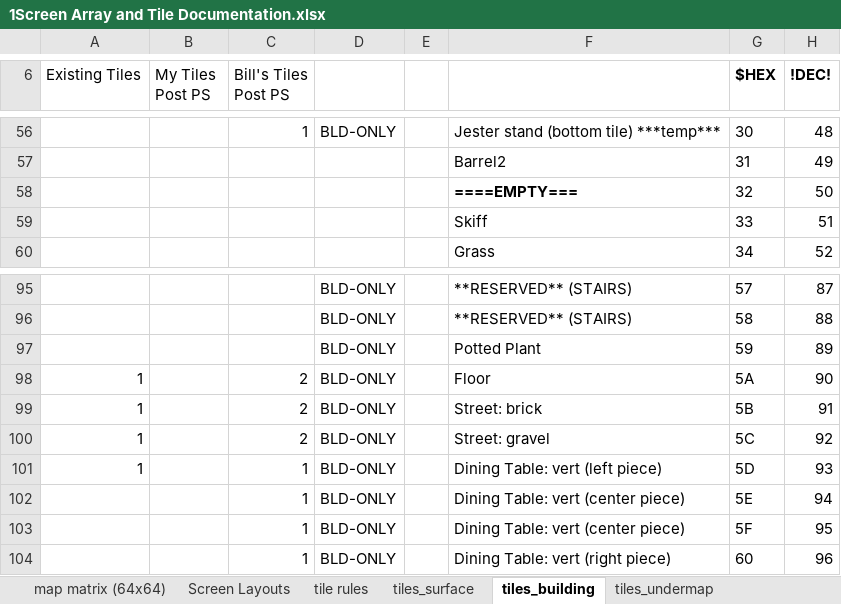
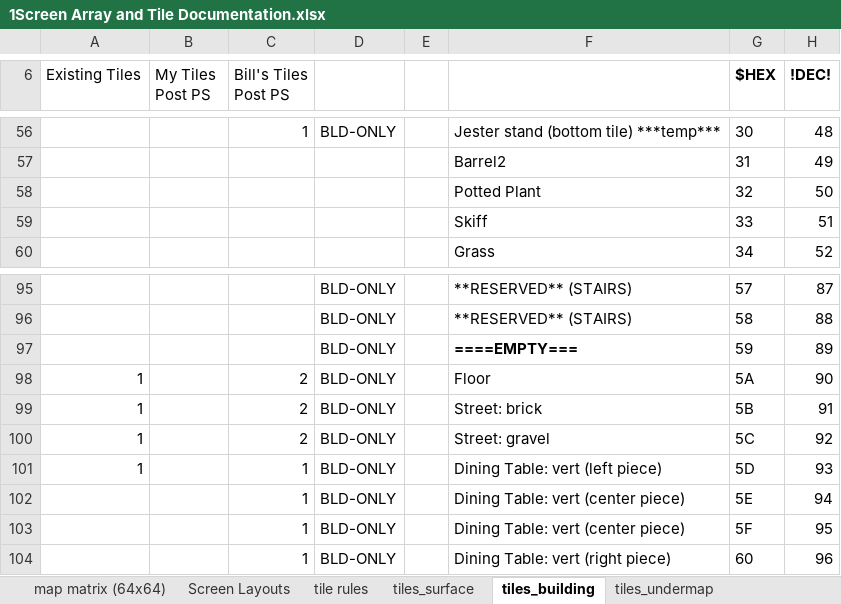
Before and after one commit to Michaelangel007/NA, an Excel workbook: Map_Shapes/Map/1Screen Array and Tile Documentation.xlsx, sheet tiles_building, drawn as a sheet; only a part is shown, gaps mark what is left out; values as stored, in another font and other column widths than the file's, no borders; the diff names each change by its address in the sheet, - before the commit and + after, or states it on an @@ line.

Commit message:
moved tile_IDs to make room for all day/night tiles

```diff
--- a/Map_Shapes/Map/1Screen Array and Tile Documentation.xlsx (sheet tiles_building)
+++ b/Map_Shapes/Map/1Screen Array and Tile Documentation.xlsx (sheet tiles_building)
-F58: ====EMPTY===
+F58: Potted Plant
-F58 bold: on
+F58 bold: off
-F97: Potted Plant
+F97: ====EMPTY===
-F97 bold: off
+F97 bold: on
```
Also changed, not shown: 6 other files.
